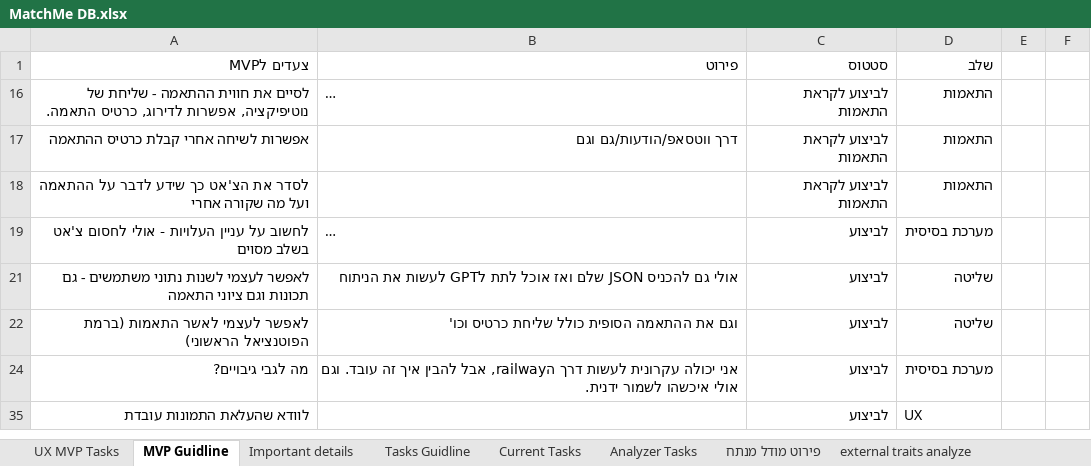
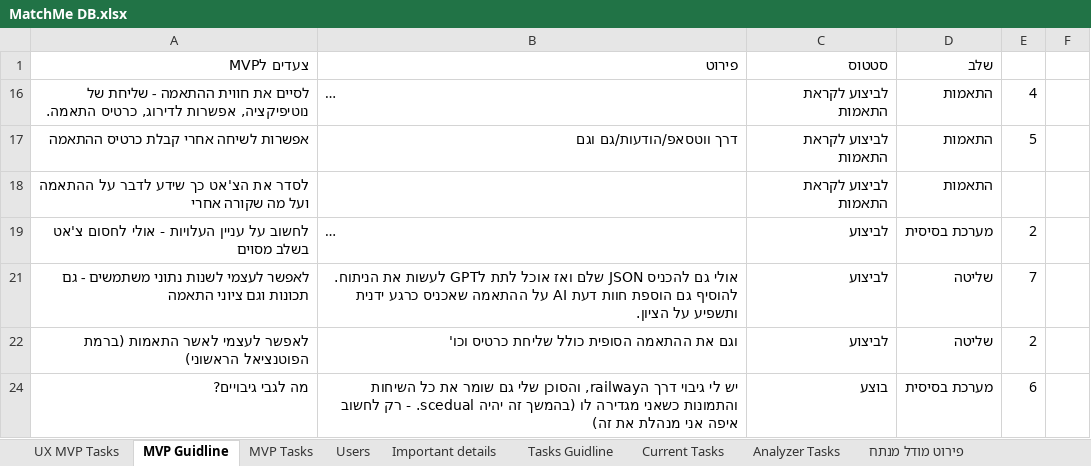
Before and after one commit to chenhagag/One, an Excel workbook: Docs/MatchMe DB.xlsx, sheet MVP Guidline, drawn as a sheet; only a part is shown; long unchanged cells end in …; values as stored, in another font and other column widths than the file's, no borders; removed rows and columns are numbered as before the commit, all else as after; ↵ is a line break in a cell; the diff covers the shown part only; the diff names each change by its address in the sheet, - before the commit and + after, or states it on an @@ line.

```diff
--- a/Docs/MatchMe DB.xlsx (sheet MVP Guidline)
+++ b/Docs/MatchMe DB.xlsx (sheet MVP Guidline)
+sheet tab: MVP Tasks
+sheet tab: Users
-E16: (empty)
+E16: 4
-E17: (empty)
+E17: 5
-E19: (empty)
+E19: 2
-B21 (פירוט): …לעשות את הניתוח
+B21 (פירוט): …לעשות את הניתוח. ↵ להוסיף גם הוספת חוות דעת AI על ההתאמה שאכניס כרגע ידנית ותשפיע על הציון.
-E21: (empty)
+E21: 7
-E22: (empty)
+E22: 2
-B24 (פירוט): אני יכולה עקרונית לעשות דרך הrailway, אבל להבין איך זה עובד. וגם אולי איכשהו לשמור ידנית.
+B24 (פירוט): יש לי גיבוי דרך הrailway, והסוכן שלי גם שומר את כל השיחות והתמונות כשאני מגדירה לו (בהמשך זה יהיה scedual. - רק לחשוב איפה אני מנהלת את זה)
-C24 (סטטוס): לביצוע
+C24 (סטטוס): בוצע
-E24: (empty)
+E24: 6
-row 35: לוודא שהעלאת התמונות עובדת |  | לביצוע | UX
```
Also changed, not shown: 4 added rows, 3 removed rows, 1 hidden or unhidden row and 3 edited cells elsewhere in this sheet, sheet Important details, hidden cells, 32 other files.
